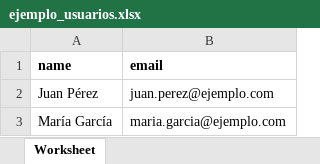
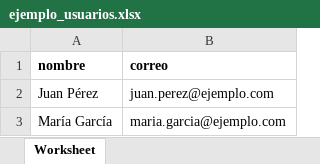
Before and after one commit to 222stephasantapiez-a11y/flowzone-laravel, an Excel workbook: public/samples/ejemplo_usuarios.xlsx, sheet Worksheet, drawn as a sheet; values as stored, in another font and other column widths than the file's, no borders; removed rows and columns are numbered as before the commit, all else as after; the diff names each change by its address in the sheet, - before the commit and + after, or states it on an @@ line.

```diff
--- a/public/samples/ejemplo_usuarios.xlsx (sheet Worksheet)
+++ b/public/samples/ejemplo_usuarios.xlsx (sheet Worksheet)
-row 1: name | email
+row 1: nombre | correo
```
Also changed, not shown: 16 other files.
